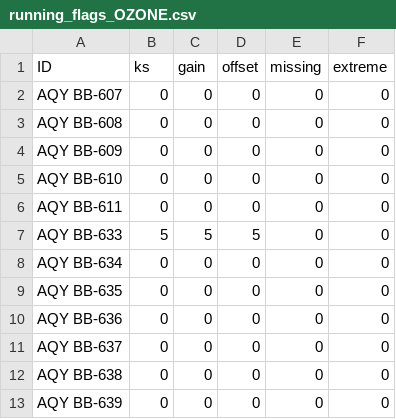
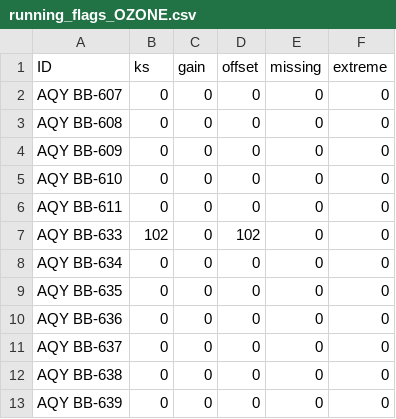
Before and after one commit to PSEHE/RAMN_Calibration, a CSV file: results/running_flags/running_flags_OZONE.csv, drawn as a sheet; only a part is shown.

```diff
--- a/results/running_flags/running_flags_OZONE.csv
+++ b/results/running_flags/running_flags_OZONE.csv
@@ -6,3 +6,3 @@
 "AQY BB-611",0,0,0,0,0
-"AQY BB-633",5,5,5,0,0
+"AQY BB-633",102,0,102,0,0
 "AQY BB-634",0,0,0,0,0
```
Also changed, not shown: 2 other files.
